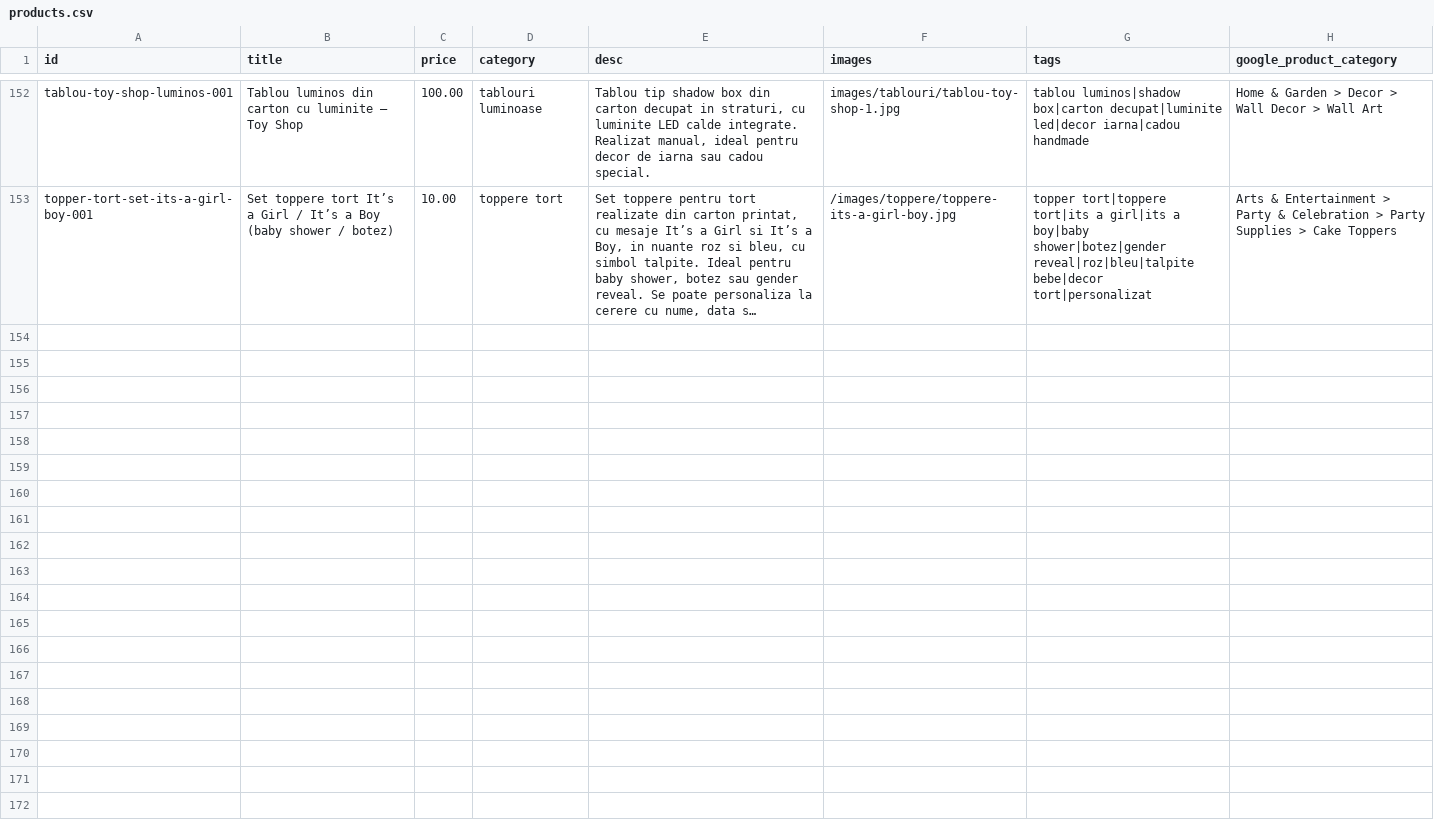
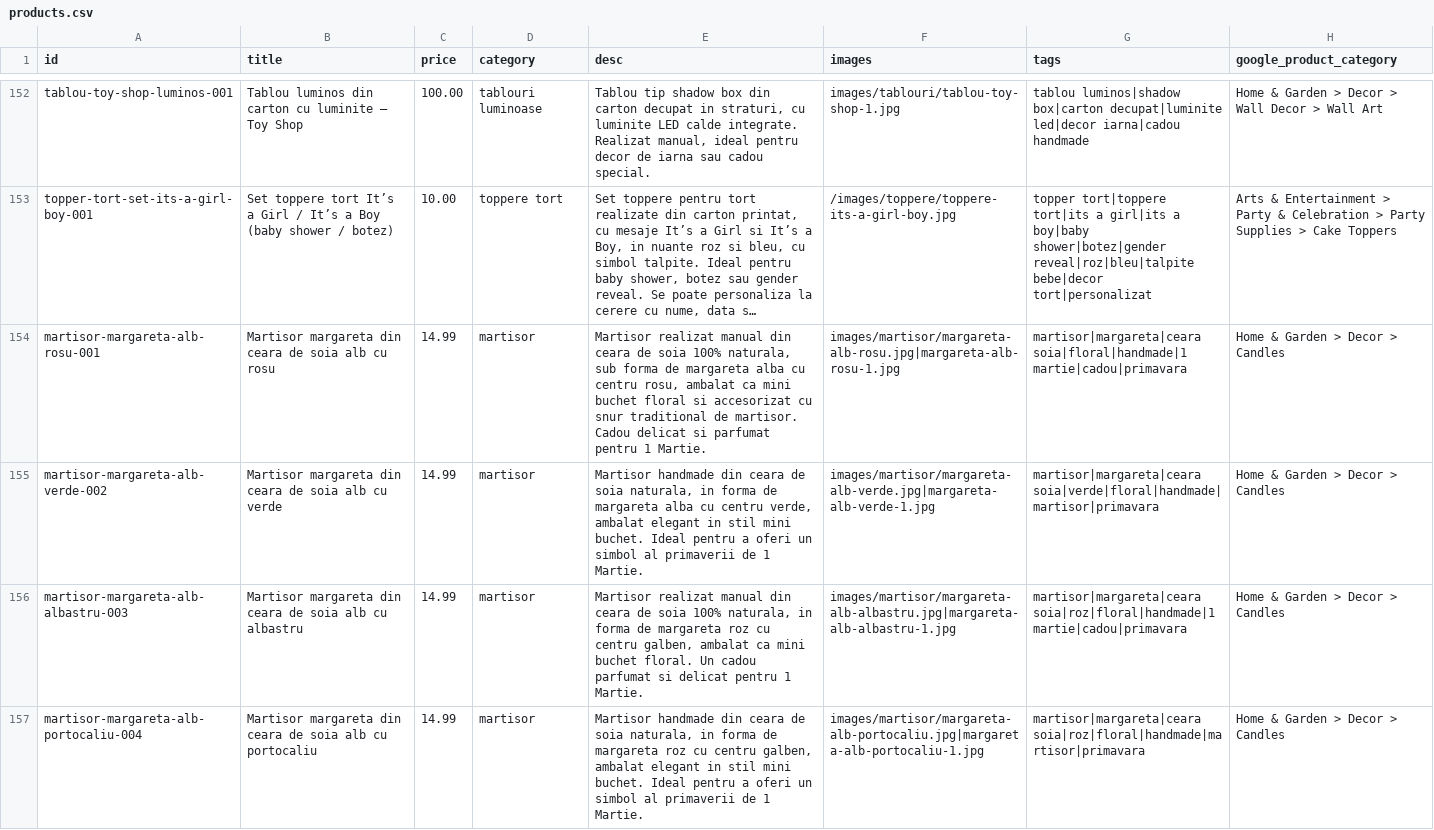
Before and after one commit to ionitadelia2-hub/boundlesscollection-site, a CSV file: content/products.csv, drawn as a sheet; only a part is shown, gaps mark what is left out; long unchanged cells end in …; the diff names each change by its address in the sheet, - before the commit and + after, or states it on an @@ line.

Commit message:
Add new Martisor margareta products and images
Added four new Martisor margareta products (alb cu rosu, verde, albastru, portocaliu) to CSV, JSON, and merchant feeds. Included product images and HTML pages for each variant, updating all relevant content and public directories.

```diff
--- a/content/products.csv
+++ b/content/products.csv
+row 154: martisor-margareta-alb-rosu-001 | Martisor margareta din ceara de soia alb cu rosu | 14.99 | martisor | Martisor realizat manual din ceara de soia 100% naturala, sub forma de margareta alba cu centru rosu, ambalat ca mini buchet floral si accesorizat cu snur traditional de martisor. Cadou delicat si parfumat pentru 1 Martie. | images/martisor/margareta-alb-rosu.jpg|margareta-alb-rosu-1.jpg | martisor|margareta|ceara soia|floral|handmade|1 martie|cadou|primavara | Home & Garden > Decor > Candles
+row 155: martisor-margareta-alb-verde-002 | Martisor margareta din ceara de soia alb cu verde | 14.99 | martisor | Martisor handmade din ceara de soia naturala, in forma de margareta alba cu centru verde, ambalat elegant in stil mini buchet. Ideal pentru a oferi un simbol al primaverii de 1 Martie. | images/martisor/margareta-alb-verde.jpg|margareta-alb-verde-1.jpg | martisor|margareta|ceara soia|verde|floral|handmade|martisor|primavara | Home & Garden > Decor > Candles
+row 156: martisor-margareta-alb-albastru-003 | Martisor margareta din ceara de soia alb cu albastru | 14.99 | martisor | Martisor realizat manual din ceara de soia 100% naturala, in forma de margareta roz cu centru galben, ambalat ca mini buchet floral. Un cadou parfumat si delicat pentru 1 Martie. | images/martisor/margareta-alb-albastru.jpg|margareta-alb-albastru-1.jpg | martisor|margareta|ceara soia|roz|floral|handmade|1 martie|cadou|primavara | Home & Garden > Decor > Candles
+row 157: martisor-margareta-alb-portocaliu-004 | Martisor margareta din ceara de soia alb cu portocaliu | 14.99 | martisor | Martisor handmade din ceara de soia naturala, in forma de margareta roz cu centru galben, ambalat elegant in stil mini buchet. Ideal pentru a oferi un simbol al primaverii de 1 Martie. | images/martisor/margareta-alb-portocaliu.jpg|margareta-alb-portocaliu-1.jpg | martisor|margareta|ceara soia|roz|floral|handmade|martisor|primavara | Home & Garden > Decor > Candles
```
Also changed, not shown: public/content/products.csv, public/feeds/products-merchant.csv, 23 other files.
